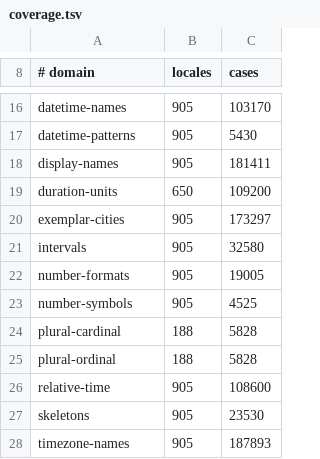
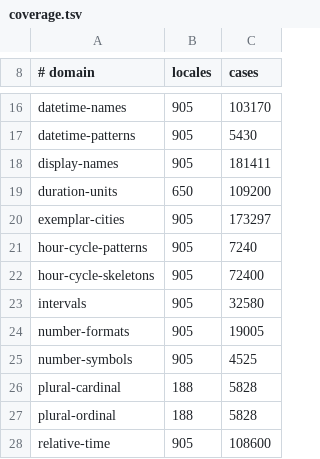
Before and after one commit to carcaradotdev/kotlinx-locale, a TSV file: conformance/ledger/coverage.tsv, drawn as a sheet; only a part is shown, gaps mark what is left out; the shorter side is filled out with more unchanged rows.

Commit message:
Check the hour cycle against ICU
Two comparisons over the 905 locales ICU carries: the standard MEDIUM and
SHORT time patterns under each of h11, h12, h23 and h24, and twenty
hour-bearing skeletons under the same four. 79,640 cases.

c12 and c24 are left out. They are Technical Preview and ICU's support for
them moves between releases, so comparing them would report on ICU rather
than on this library.

CLDR's own testData/datetime/datetime.json does carry 48 hourCycle cases, and
they cannot be the oracle: H12 and H23 only, over four locales, three of them
asking for a calendar this library does not implement. The ja-JP H12 case
expects K, the twelve-hour pattern ja.xml declares, rather than the 1-12
cycle h12 names. ICU maps that K to h and so does this library.

134 disagreements, all deliberate and all listed. 132 are standard patterns,
where ICU stops rendering the locale's own pattern once the keyword is
present and asks DateTimePatternGenerator for one instead, so the answer
comes out of availableFormats with that table's widths and literals. The
other two are ckb-IR, which ICU answers from the Persian calendar.

```diff
--- a/conformance/ledger/coverage.tsv
+++ b/conformance/ledger/coverage.tsv
@@ -20,2 +20,4 @@ duration-units	650	109200
 exemplar-cities	905	173297
+hour-cycle-patterns	905	7240
+hour-cycle-skeletons	905	72400
 intervals	905	32580
```
Also changed, not shown: conformance/ledger/counts.tsv, 4 other files.
